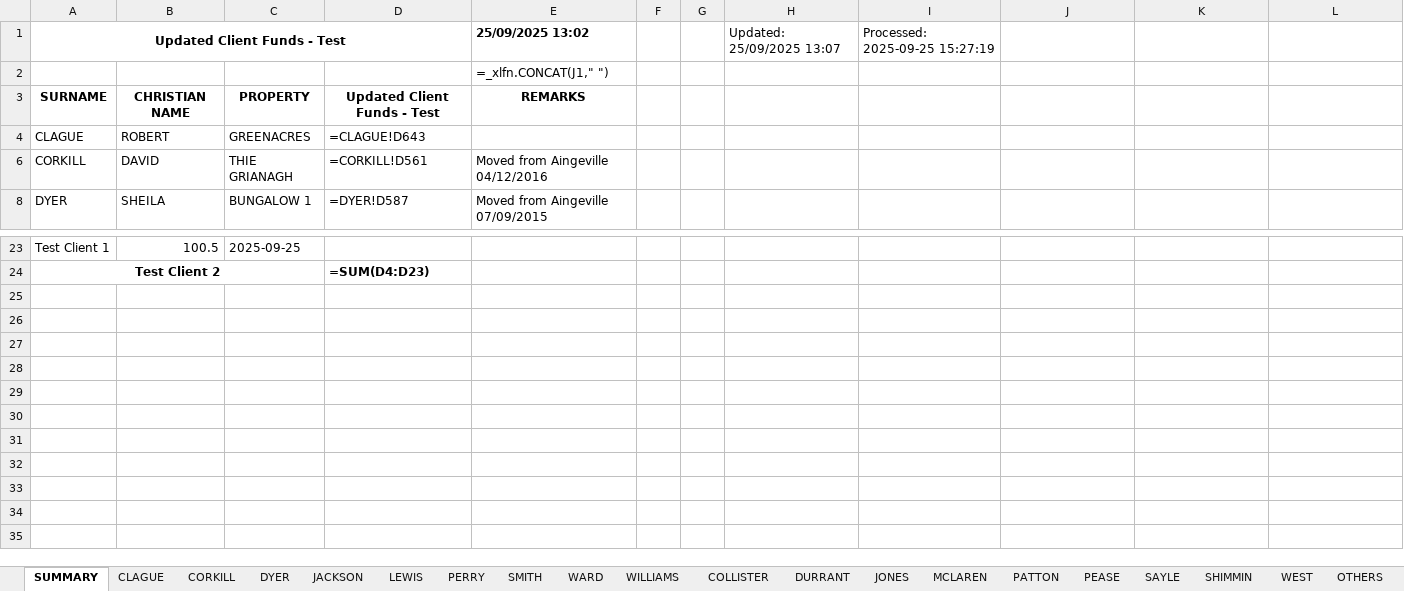
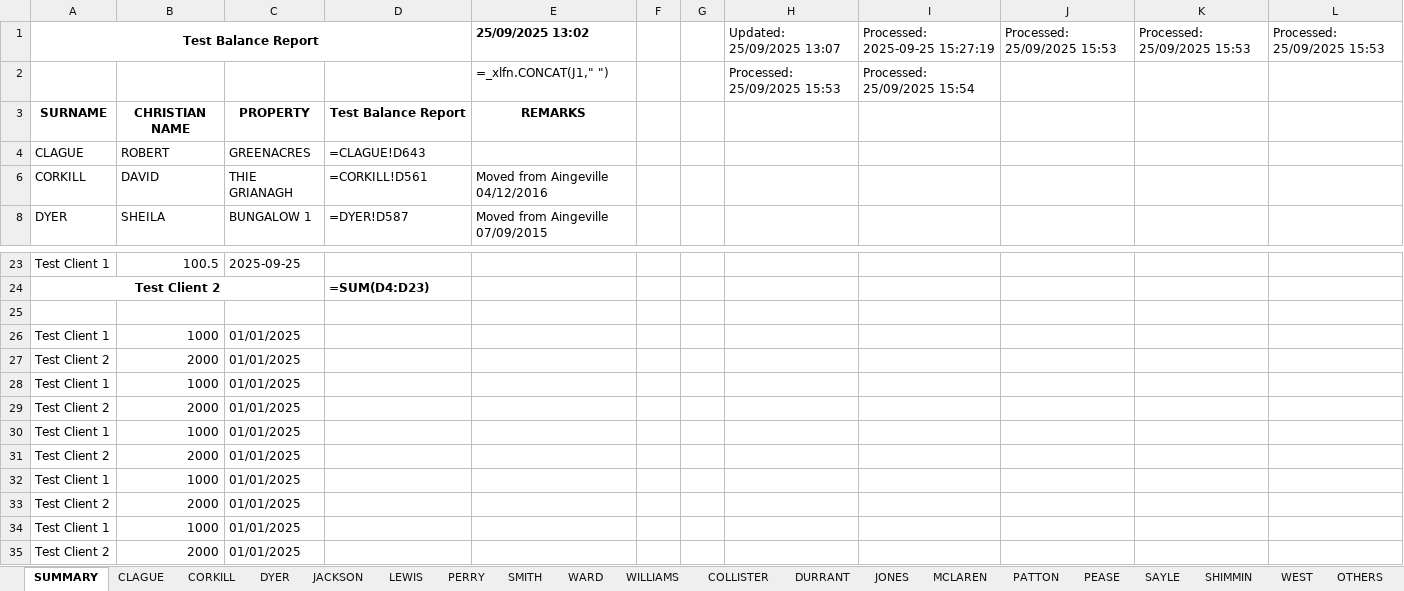
Before and after one commit to Lundon-Robinson/LDCC1, an Excel workbook: functionality_test/Client Funds spreadsheet_backup.xlsx, sheet SUMMARY, drawn as a sheet; only a part is shown, gaps mark what is left out; values as stored, in another font and other column widths than the file's, no borders; formulas without a stored value are shown as written; removed rows and columns are numbered as before the commit, all else as after; the diff names each change by its address in the sheet, - before the commit and + after, or states it on an @@ line.

```diff
--- a/functionality_test/Client Funds spreadsheet_backup.xlsx (sheet SUMMARY)
+++ b/functionality_test/Client Funds spreadsheet_backup.xlsx (sheet SUMMARY)
-row 1: Updated Client Funds - Test |  |  |  | 25/09/2025 13:02 |  |  | Updated: 25/09/2025 13:07 | Processed: 2025-09-25 15:27:19
-row 2:  |  |  |  | =_xlfn.CONCAT(J1," ")
+row 1: Test Balance Report |  |  |  | 25/09/2025 13:02 |  |  | Updated: 25/09/2025 13:07 | Processed: 2025-09-25 15:27:19 | Processed: 25/09/2025 15:53 | Processed: 25/09/2025 15:53 | Processed: 25/09/2025 15:53
+row 2:  |  |  |  | =_xlfn.CONCAT(J1," ") |  |  | Processed: 25/09/2025 15:53 | Processed: 25/09/2025 15:54
-D3: Updated Client Funds - Test
+D3: Test Balance Report
+row 25: (empty)
+row 26: Test Client 1 | 1000 | 01/01/2025
+row 27: Test Client 2 | 2000 | 01/01/2025
+row 28: Test Client 1 | 1000 | 01/01/2025
+row 29: Test Client 2 | 2000 | 01/01/2025
+row 30: Test Client 1 | 1000 | 01/01/2025
+row 31: Test Client 2 | 2000 | 01/01/2025
+row 32: Test Client 1 | 1000 | 01/01/2025
+row 33: Test Client 2 | 2000 | 01/01/2025
+row 34: Test Client 1 | 1000 | 01/01/2025
+row 35: Test Client 2 | 2000 | 01/01/2025
```
Also changed, not shown: hidden cells, Client Funds spreadsheet.xlsx, final_demo/demo_client_funds.xlsx, 1 other file.
